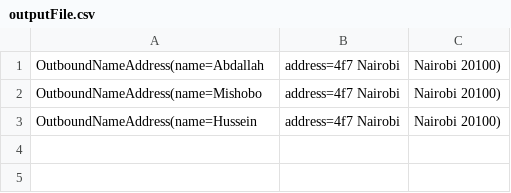
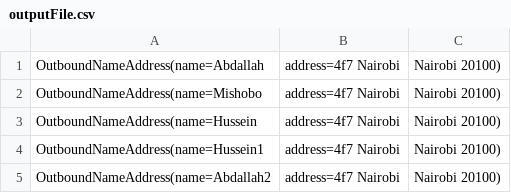
Before and after one commit to mishobo/camel-springboot-udemy, a CSV file: src/data/output/outputFile.csv, drawn as a sheet.

```diff
--- a/src/data/output/outputFile.csv
+++ b/src/data/output/outputFile.csv
@@ -3 +3,3 @@ OutboundNameAddress(name=Mishobo, address=4f7 Nairobi, Nairobi 20100)
 OutboundNameAddress(name=Hussein, address=4f7 Nairobi, Nairobi 20100)
+OutboundNameAddress(name=Hussein1, address=4f7 Nairobi, Nairobi 20100)
+OutboundNameAddress(name=Abdallah2, address=4f7 Nairobi, Nairobi 20100)
```
Also changed, not shown: 5 other files.
